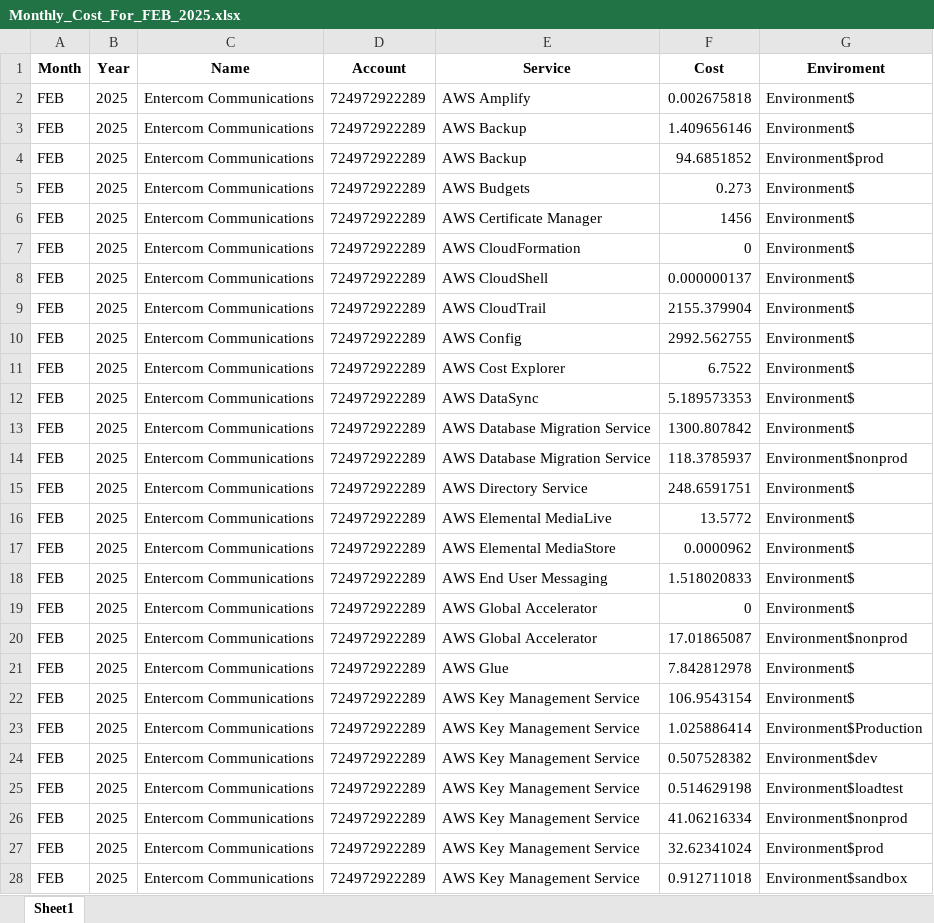
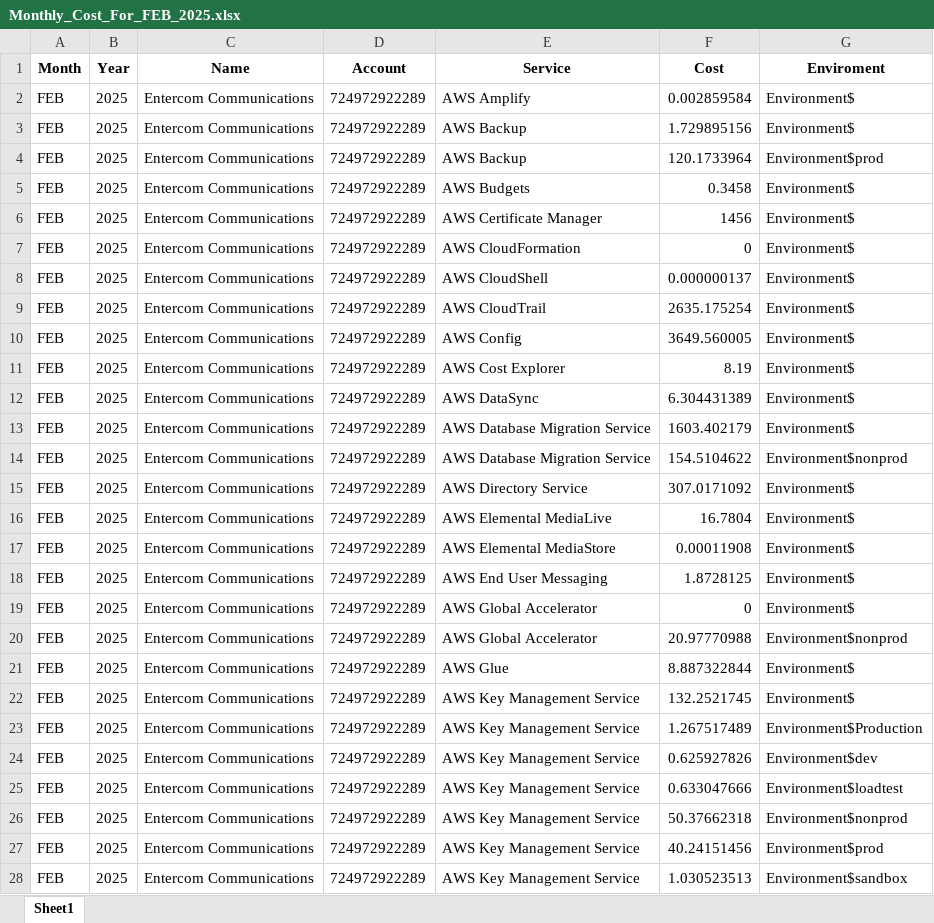
Before and after one commit to jorgeerodriguez/FinOps_AWS, an Excel workbook: Monthly_Cost_For_FEB_2025.xlsx, sheet Sheet1, drawn as a sheet; only a part is shown; values as stored, in another font and other column widths than the file's, no borders; the diff covers the shown part only; the diff names each change by its address in the sheet, - before the commit and + after, or states it on an @@ line.

```diff
--- a/Monthly_Cost_For_FEB_2025.xlsx (sheet Sheet1)
+++ b/Monthly_Cost_For_FEB_2025.xlsx (sheet Sheet1)
-F2 (Cost): 0.002675818
+F2 (Cost): 0.002859584
-F3 (Cost): 1.409656146
+F3 (Cost): 1.729895156
-F4 (Cost): 94.6851852
+F4 (Cost): 120.1733964
-F5 (Cost): 0.273
+F5 (Cost): 0.3458
-F9 (Cost): 2155.379904
+F9 (Cost): 2635.175254
-F10 (Cost): 2992.562755
+F10 (Cost): 3649.560005
-F11 (Cost): 6.7522
+F11 (Cost): 8.19
-F12 (Cost): 5.189573353
+F12 (Cost): 6.304431389
-F13 (Cost): 1300.807842
+F13 (Cost): 1603.402179
-F14 (Cost): 118.3785937
+F14 (Cost): 154.5104622
-F15 (Cost): 248.6591751
+F15 (Cost): 307.0171092
-F16 (Cost): 13.5772
+F16 (Cost): 16.7804
-F17 (Cost): 0.0000962
+F17 (Cost): 0.00011908
-F18 (Cost): 1.518020833
+F18 (Cost): 1.8728125
-F20 (Cost): 17.01865087
+F20 (Cost): 20.97770988
-F21 (Cost): 7.842812978
+F21 (Cost): 8.887322844
-F22 (Cost): 106.9543154
+F22 (Cost): 132.2521745
-F23 (Cost): 1.025886414
+F23 (Cost): 1.267517489
-F24 (Cost): 0.507528382
+F24 (Cost): 0.625927826
-F25 (Cost): 0.514629198
+F25 (Cost): 0.633047666
-F26 (Cost): 41.06216334
+F26 (Cost): 50.37662318
-F27 (Cost): 32.62341024
+F27 (Cost): 40.24151456
-F28 (Cost): 0.912711018
+F28 (Cost): 1.030523513
```
Also changed, not shown: 162 edited cells elsewhere in this sheet, 2 other files.
